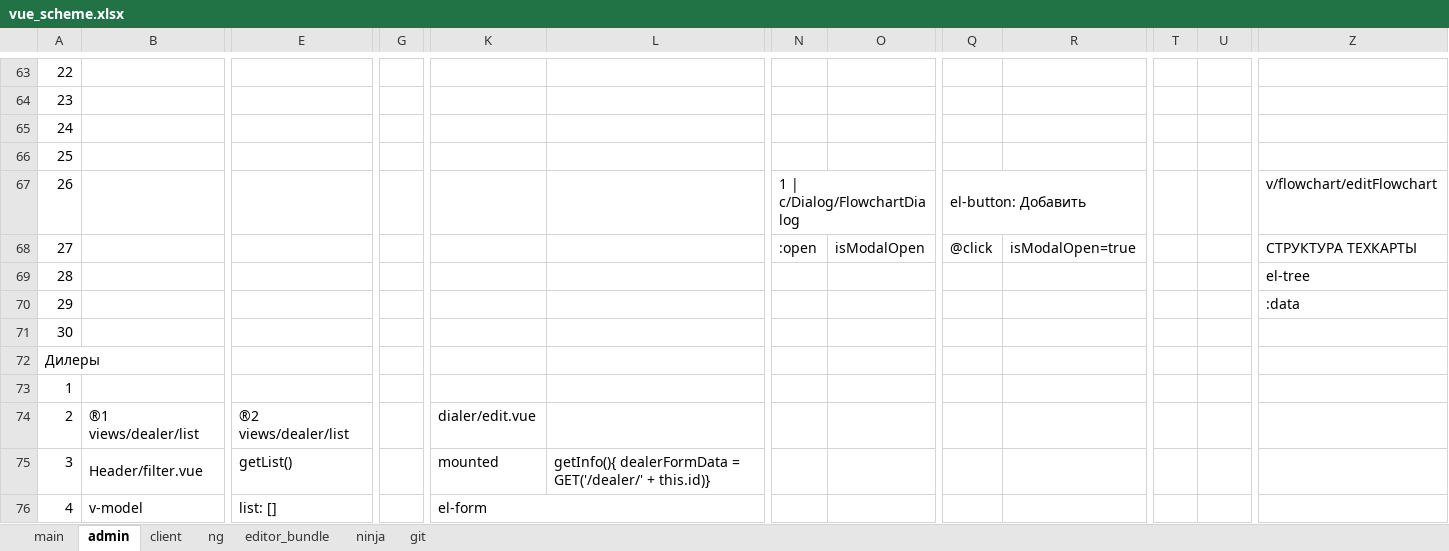
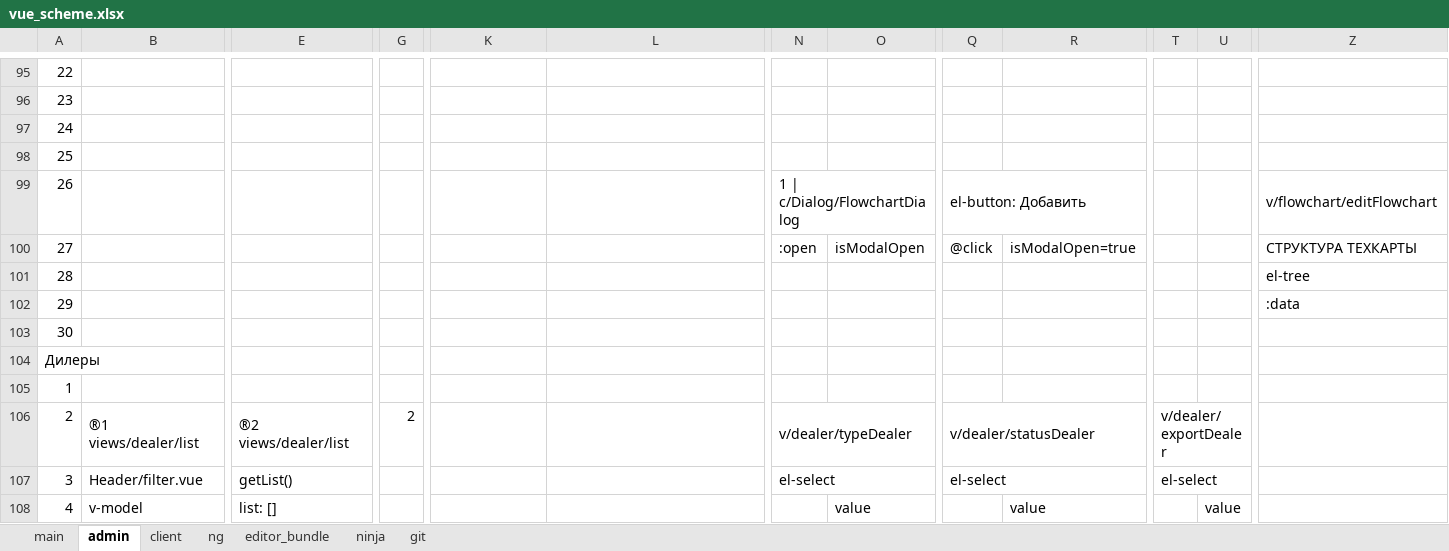
Before and after one commit to sowlru/vue-test, an Excel workbook: vue_scheme.xlsx, sheet admin, drawn as a sheet; only a part is shown, gaps mark what is left out; values as stored, in another font and other column widths than the file's, no cell formats; charts and pictures not drawn; removed rows and columns are numbered as before the commit, all else as after; rows hold the shown columns only; the diff covers the shown part only; the diff names each change by its address in the sheet, - before the commit and + after, or states it on an @@ line.

Commit message:
Save vue_scheme

```diff
--- a/vue_scheme.xlsx (sheet admin)
+++ b/vue_scheme.xlsx (sheet admin)
@@ column A renumbered between rows 42 and 125 @@
+Z99:AA99 merged
+row 104: Дилеры
-B106: (empty)
+B106: ®1 views/dealer/list
+B106:C106 merged
-E106: (empty)
+E106: ®2 views/dealer/list
+E106:F106 merged
-G106: (empty)
+G106: 2
-N106: (empty)
+N106: v/dealer/typeDealer
+N106:O106 merged
-Q106: (empty)
+Q106: v/dealer/statusDealer
+Q106:R106 merged
-T106: (empty)
+T106: v/dealer/exportDealer
+T106:U106 merged
-row 74: 2 | ®1 views/dealer/list | ®2 views/dealer/list |  | dialer/edit.vue
-K107: mounted
+K107: (empty)
-L107: getInfo(){ dealerFormData = GET('/dealer/' + this.id)}
+L107: (empty)
-N107: (empty)
+N107: el-select
+N107:O107 merged
-Q107: (empty)
+Q107: el-select
+Q107:R107 merged
-T107: (empty)
+T107: el-select
+T107:U107 merged
-K108: el-form
+K108: (empty)
-K76:L76 merged
-O108: (empty)
+O108: value
-R108: (empty)
+R108: value
-U108: (empty)
+U108: value
```
Also changed, not shown: 32 added rows, 15 removed rows, 1 moved row, 92 edited cells and merged cells elsewhere in this sheet, sheet main, cell formats, formulas that keep their value, charts or pictures.
